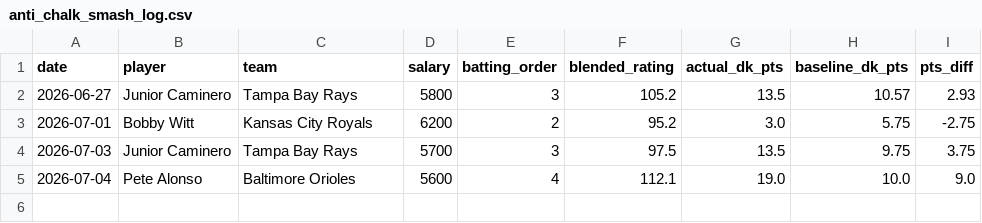
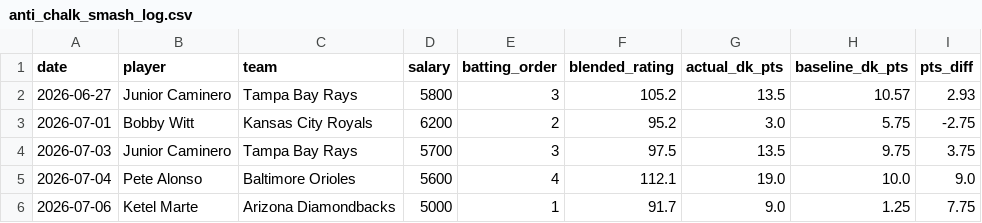
Before and after one commit to kklosowiak/MlbDFS, a CSV file: scratch/passive_tracker/signals/anti_chalk_smash_log.csv, drawn as a sheet; the diff names each change by its address in the sheet, - before the commit and + after, or states it on an @@ line.

```diff
--- a/scratch/passive_tracker/signals/anti_chalk_smash_log.csv
+++ b/scratch/passive_tracker/signals/anti_chalk_smash_log.csv
+row 6: 2026-07-06 | Ketel Marte | Arizona Diamondbacks | 5000 | 1 | 91.7 | 9.0 | 1.25 | 7.75
```
Also changed, not shown: scratch/passive_tracker/signals/cold_high_br_log.csv, scratch/passive_tracker/signals/elite_platoon_log.csv, 15 other files.
